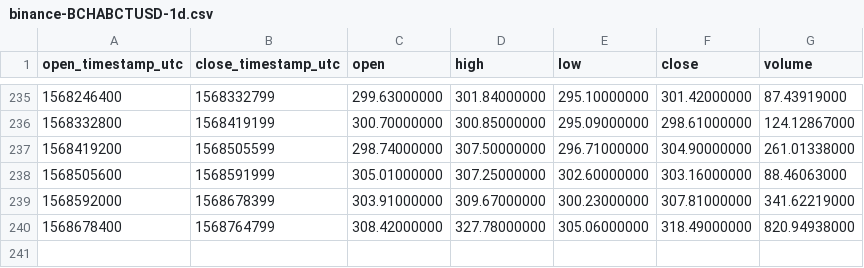
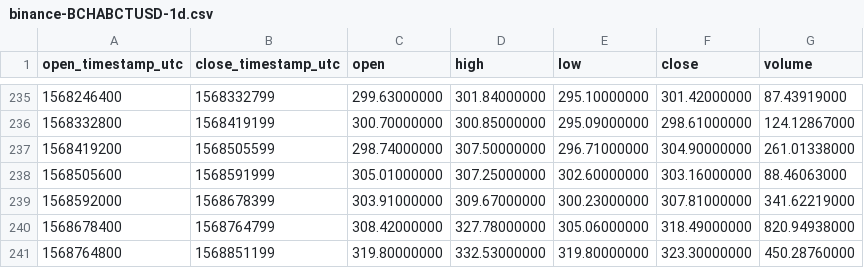
Before and after one commit to cryptobigbro/binance-BCHABCTUSD, a CSV file: binance-BCHABCTUSD-1d.csv, drawn as a sheet; only a part is shown, gaps mark what is left out; the diff names each change by its address in the sheet, - before the commit and + after, or states it on an @@ line.

```diff
--- a/binance-BCHABCTUSD-1d.csv
+++ b/binance-BCHABCTUSD-1d.csv
+row 241: 1568764800 | 1568851199 | 319.80000000 | 332.53000000 | 319.80000000 | 323.30000000 | 450.28760000
```
Also changed, not shown: binance-BCHABCTUSD-1h.csv, binance-BCHABCTUSD-1w.csv.
